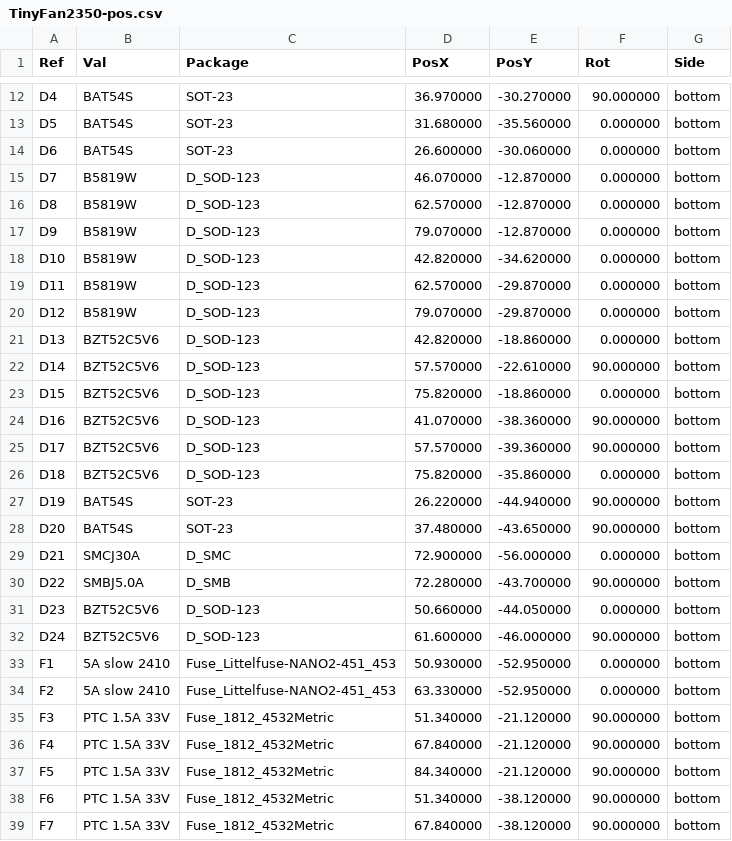
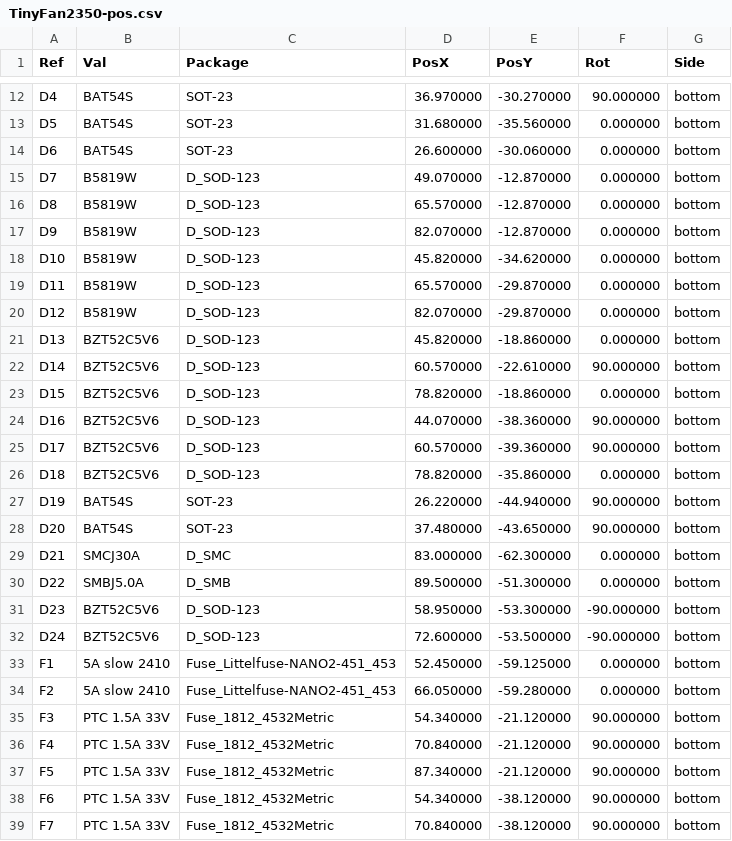
Before and after one commit to mokshmridul/TinyFan2350, a CSV file: hardware/fab/TinyFan2350-pos.csv, drawn as a sheet; only a part is shown, gaps mark what is left out; the diff covers the shown part only.

```diff
--- a/hardware/fab/TinyFan2350-pos.csv
+++ b/hardware/fab/TinyFan2350-pos.csv
@@ -14,26 +14,26 @@ Ref,Val,Package,PosX,PosY,Rot,Side
 "D6","BAT54S","SOT-23",26.600000,-30.060000,0.000000,bottom
-"D7","B5819W","D_SOD-123",46.070000,-12.870000,0.000000,bottom
-"D8","B5819W","D_SOD-123",62.570000,-12.870000,0.000000,bottom
-"D9","B5819W","D_SOD-123",79.070000,-12.870000,0.000000,bottom
-"D10","B5819W","D_SOD-123",42.820000,-34.620000,0.000000,bottom
-"D11","B5819W","D_SOD-123",62.570000,-29.870000,0.000000,bottom
-"D12","B5819W","D_SOD-123",79.070000,-29.870000,0.000000,bottom
-"D13","BZT52C5V6","D_SOD-123",42.820000,-18.860000,0.000000,bottom
-"D14","BZT52C5V6","D_SOD-123",57.570000,-22.610000,90.000000,bottom
-"D15","BZT52C5V6","D_SOD-123",75.820000,-18.860000,0.000000,bottom
-"D16","BZT52C5V6","D_SOD-123",41.070000,-38.360000,90.000000,bottom
-"D17","BZT52C5V6","D_SOD-123",57.570000,-39.360000,90.000000,bottom
-"D18","BZT52C5V6","D_SOD-123",75.820000,-35.860000,0.000000,bottom
+"D7","B5819W","D_SOD-123",49.070000,-12.870000,0.000000,bottom
+"D8","B5819W","D_SOD-123",65.570000,-12.870000,0.000000,bottom
+"D9","B5819W","D_SOD-123",82.070000,-12.870000,0.000000,bottom
+"D10","B5819W","D_SOD-123",45.820000,-34.620000,0.000000,bottom
+"D11","B5819W","D_SOD-123",65.570000,-29.870000,0.000000,bottom
+"D12","B5819W","D_SOD-123",82.070000,-29.870000,0.000000,bottom
+"D13","BZT52C5V6","D_SOD-123",45.820000,-18.860000,0.000000,bottom
+"D14","BZT52C5V6","D_SOD-123",60.570000,-22.610000,90.000000,bottom
+"D15","BZT52C5V6","D_SOD-123",78.820000,-18.860000,0.000000,bottom
+"D16","BZT52C5V6","D_SOD-123",44.070000,-38.360000,90.000000,bottom
+"D17","BZT52C5V6","D_SOD-123",60.570000,-39.360000,90.000000,bottom
+"D18","BZT52C5V6","D_SOD-123",78.820000,-35.860000,0.000000,bottom
 "D19","BAT54S","SOT-23",26.220000,-44.940000,90.000000,bottom
 "D20","BAT54S","SOT-23",37.480000,-43.650000,90.000000,bottom
-"D21","SMCJ30A","D_SMC",72.900000,-56.000000,0.000000,bottom
-"D22","SMBJ5.0A","D_SMB",72.280000,-43.700000,90.000000,bottom
-"D23","BZT52C5V6","D_SOD-123",50.660000,-44.050000,0.000000,bottom
-"D24","BZT52C5V6","D_SOD-123",61.600000,-46.000000,90.000000,bottom
-"F1","5A slow 2410","Fuse_Littelfuse-NANO2-451_453",50.930000,-52.950000,0.000000,bottom
-"F2","5A slow 2410","Fuse_Littelfuse-NANO2-451_453",63.330000,-52.950000,0.000000,bottom
-"F3","PTC 1.5A 33V","Fuse_1812_4532Metric",51.340000,-21.120000,90.000000,bottom
-"F4","PTC 1.5A 33V","Fuse_1812_4532Metric",67.840000,-21.120000,90.000000,bottom
-"F5","PTC 1.5A 33V","Fuse_1812_4532Metric",84.340000,-21.120000,90.000000,bottom
-"F6","PTC 1.5A 33V","Fuse_1812_4532Metric",51.340000,-38.120000,90.000000,bottom
-"F7","PTC 1.5A 33V","Fuse_1812_4532Metric",67.840000,-38.120000,90.000000,bottom
+"D21","SMCJ30A","D_SMC",83.000000,-62.300000,0.000000,bottom
+"D22","SMBJ5.0A","D_SMB",89.500000,-51.300000,0.000000,bottom
+"D23","BZT52C5V6","D_SOD-123",58.950000,-53.300000,-90.000000,bottom
+"D24","BZT52C5V6","D_SOD-123",72.600000,-53.500000,-90.000000,bottom
+"F1","5A slow 2410","Fuse_Littelfuse-NANO2-451_453",52.450000,-59.125000,0.000000,bottom
+"F2","5A slow 2410","Fuse_Littelfuse-NANO2-451_453",66.050000,-59.280000,0.000000,bottom
+"F3","PTC 1.5A 33V","Fuse_1812_4532Metric",54.340000,-21.120000,90.000000,bottom
+"F4","PTC 1.5A 33V","Fuse_1812_4532Metric",70.840000,-21.120000,90.000000,bottom
+"F5","PTC 1.5A 33V","Fuse_1812_4532Metric",87.340000,-21.120000,90.000000,bottom
+"F6","PTC 1.5A 33V","Fuse_1812_4532Metric",54.340000,-38.120000,90.000000,bottom
+"F7","PTC 1.5A 33V","Fuse_1812_4532Metric",70.840000,-38.120000,90.000000,bottom
```
Also changed, not shown: 103 edited cells elsewhere in this file, hardware/fab/TinyFan2350_CPL_JLCPCB.csv, 36 other files.
